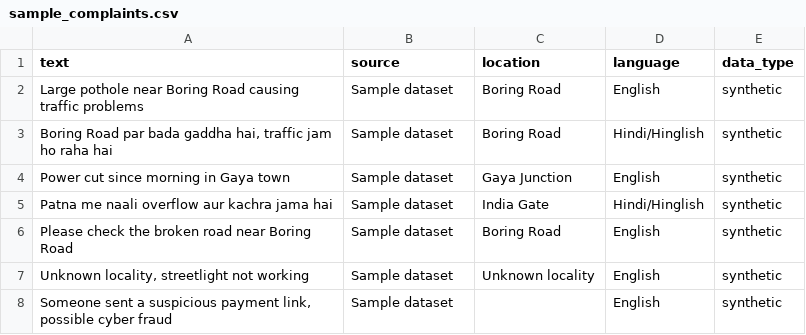
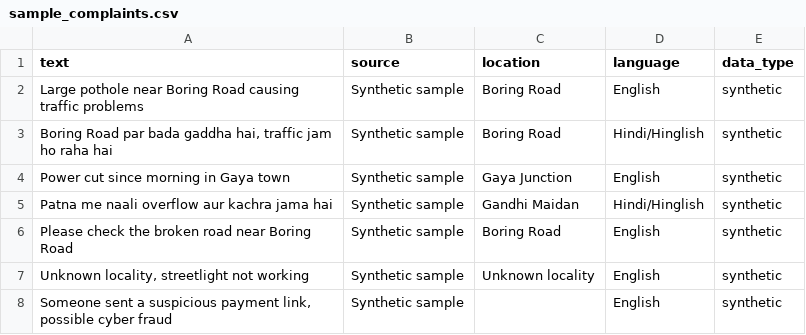
Before and after one commit to samsh-kamar/voxguard, a CSV file: data/sample_complaints.csv, drawn as a sheet.

```diff
--- a/data/sample_complaints.csv
+++ b/data/sample_complaints.csv
@@ -1,8 +1,8 @@
 text,source,location,language,data_type
-"Large pothole near Boring Road causing traffic problems","Sample dataset","Boring Road","English","synthetic"
-"Boring Road par bada gaddha hai, traffic jam ho raha hai","Sample dataset","Boring Road","Hindi/Hinglish","synthetic"
-"Power cut since morning in Gaya town","Sample dataset","Gaya Junction","English","synthetic"
-"Patna me naali overflow aur kachra jama hai","Sample dataset","India Gate","Hindi/Hinglish","synthetic"
-"Please check the broken road near Boring Road","Sample dataset","Boring Road","English","synthetic"
-"Unknown locality, streetlight not working","Sample dataset","Unknown locality","English","synthetic"
-"Someone sent a suspicious payment link, possible cyber fraud","Sample dataset","","English","synthetic"
+"Large pothole near Boring Road causing traffic problems","Synthetic sample","Boring Road","English","synthetic"
+"Boring Road par bada gaddha hai, traffic jam ho raha hai","Synthetic sample","Boring Road","Hindi/Hinglish","synthetic"
+"Power cut since morning in Gaya town","Synthetic sample","Gaya Junction","English","synthetic"
+"Patna me naali overflow aur kachra jama hai","Synthetic sample","Gandhi Maidan","Hindi/Hinglish","synthetic"
+"Please check the broken road near Boring Road","Synthetic sample","Boring Road","English","synthetic"
+"Unknown locality, streetlight not working","Synthetic sample","Unknown locality","English","synthetic"
+"Someone sent a suspicious payment link, possible cyber fraud","Synthetic sample","","English","synthetic"
```
Also changed, not shown: data/locations.csv, 18 other files.
